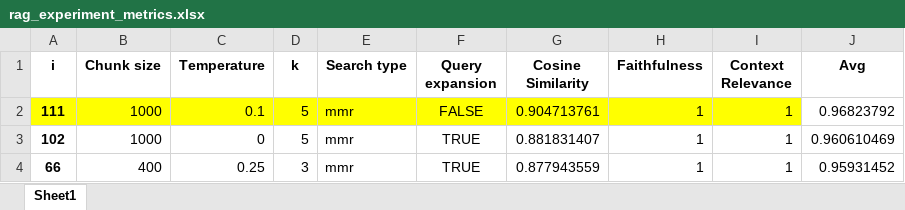
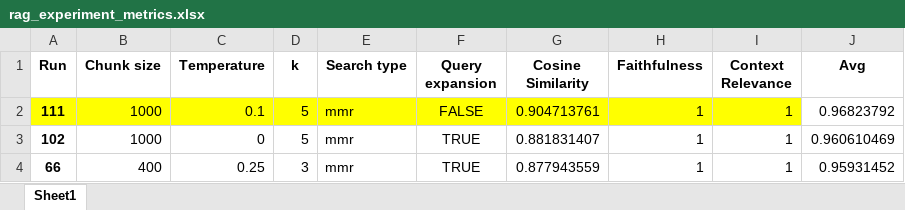
Before and after one commit to FrederikKlinkby/MA_thesis, an Excel workbook: rag_experiment_metrics.xlsx, sheet Sheet1, drawn as a sheet; only a part is shown; values as stored, in another font and other column widths than the file's, no borders; table styles not drawn; the diff names each change by its address in the sheet, - before the commit and + after, or states it on an @@ line.

```diff
--- a/rag_experiment_metrics.xlsx (sheet Sheet1)
+++ b/rag_experiment_metrics.xlsx (sheet Sheet1)
-A1: i
+A1: Run
```
Also changed, not shown: 4 other files.
